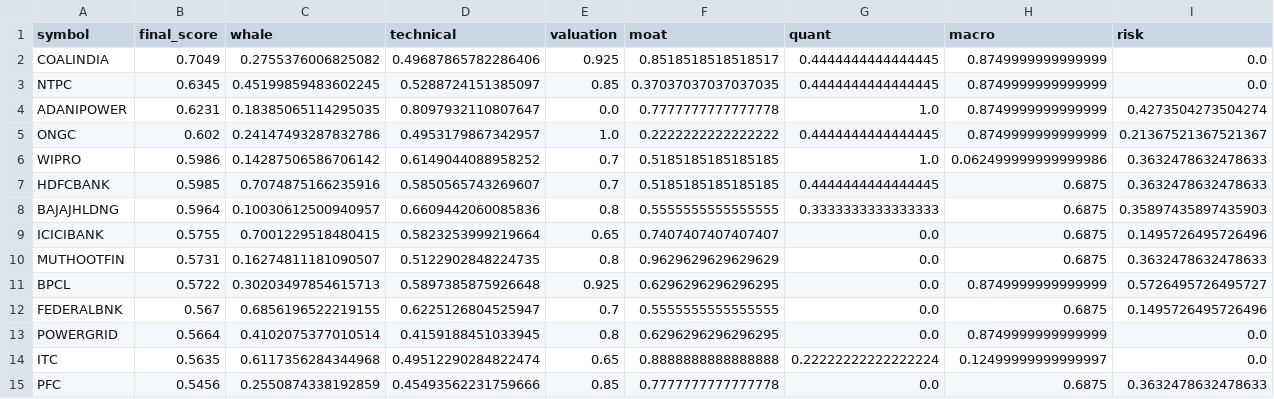
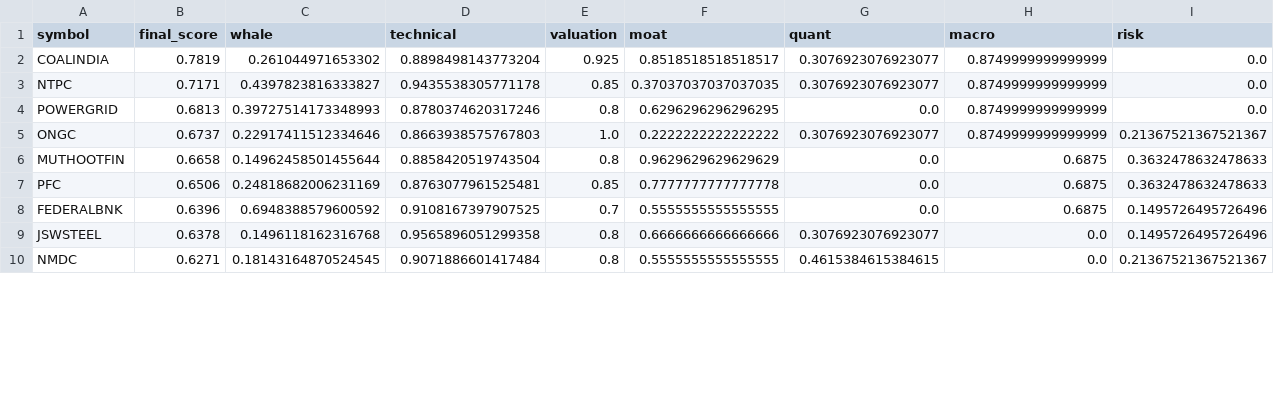
Before and after one commit to samir285-lang/whalewatch-alpha, a CSV file: output/nifty_100_top15.csv, drawn as a sheet; only a part is shown; the diff covers the shown part only.

```diff
--- a/output/nifty_100_top15.csv
+++ b/output/nifty_100_top15.csv
@@ -1,15 +1,10 @@
 symbol,final_score,whale,technical,valuation,moat,quant,macro,risk
-COALINDIA,0.7049,0.2755376006825082,0.49687865782286406,0.925,0.8518518518518517,0.4444444444444445,0.8749999999999999,0.0
-NTPC,0.6345,0.45199859483602245,0.5288724151385097,0.85,0.37037037037037035,0.4444444444444445,0.8749999999999999,0.0
-ADANIPOWER,0.6231,0.18385065114295035,0.8097932110807647,0.0,0.7777777777777778,1.0,0.8749999999999999,0.4273504273504274
-ONGC,0.602,0.24147493287832786,0.4953179867342957,1.0,0.2222222222222222,0.4444444444444445,0.8749999999999999,0.21367521367521367
-WIPRO,0.5986,0.14287506586706142,0.6149044088958252,0.7,0.5185185185185185,1.0,0.062499999999999986,0.3632478632478633
-HDFCBANK,0.5985,0.7074875166235916,0.5850565743269607,0.7,0.5185185185185185,0.4444444444444445,0.6875,0.3632478632478633
-BAJAJHLDNG,0.5964,0.10030612500940957,0.6609442060085836,0.8,0.5555555555555555,0.3333333333333333,0.6875,0.35897435897435903
-ICICIBANK,0.5755,0.7001229518480415,0.5823253999219664,0.65,0.7407407407407407,0.0,0.6875,0.1495726495726496
-MUTHOOTFIN,0.5731,0.16274811181090507,0.5122902848224735,0.8,0.9629629629629629,0.0,0.6875,0.3632478632478633
-BPCL,0.5722,0.30203497854615713,0.5897385875926648,0.925,0.6296296296296295,0.0,0.8749999999999999,0.5726495726495727
-FEDERALBNK,0.567,0.6856196522219155,0.6225126804525947,0.7,0.5555555555555555,0.0,0.6875,0.1495726495726496
-POWERGRID,0.5664,0.4102075377010514,0.4159188451033945,0.8,0.6296296296296295,0.0,0.8749999999999999,0.0
-ITC,0.5635,0.6117356284344968,0.49512290284822474,0.65,0.8888888888888888,0.22222222222222224,0.12499999999999997,0.0
-PFC,0.5456,0.2550874338192859,0.45493562231759666,0.85,0.7777777777777778,0.0,0.6875,0.3632478632478633
+COALINDIA,0.7819,0.261044971653302,0.8898498143773204,0.925,0.8518518518518517,0.3076923076923077,0.8749999999999999,0.0
+NTPC,0.7171,0.4397823816333827,0.9435538305771178,0.85,0.37037037037037035,0.3076923076923077,0.8749999999999999,0.0
+POWERGRID,0.6813,0.39727514173348993,0.8780374620317246,0.8,0.6296296296296295,0.0,0.8749999999999999,0.0
+ONGC,0.6737,0.22917411512334646,0.8663938575767803,1.0,0.2222222222222222,0.3076923076923077,0.8749999999999999,0.21367521367521367
+MUTHOOTFIN,0.6658,0.14962458501455644,0.8858420519743504,0.8,0.9629629629629629,0.0,0.6875,0.3632478632478633
+PFC,0.6506,0.24818682006231169,0.8763077961525481,0.85,0.7777777777777778,0.0,0.6875,0.3632478632478633
+FEDERALBNK,0.6396,0.6948388579600592,0.9108167397907525,0.7,0.5555555555555555,0.0,0.6875,0.1495726495726496
+JSWSTEEL,0.6378,0.1496118162316768,0.9565896051299358,0.8,0.6666666666666666,0.3076923076923077,0.0,0.1495726495726496
+NMDC,0.6271,0.18143164870524545,0.9071886601417484,0.8,0.5555555555555555,0.4615384615384615,0.0,0.21367521367521367
```
Also changed, not shown: 5 added rows and 3 edited cells elsewhere in this file, output/all_nse_top15.csv, output/fando_stocks_top15.csv, 2 other files.
